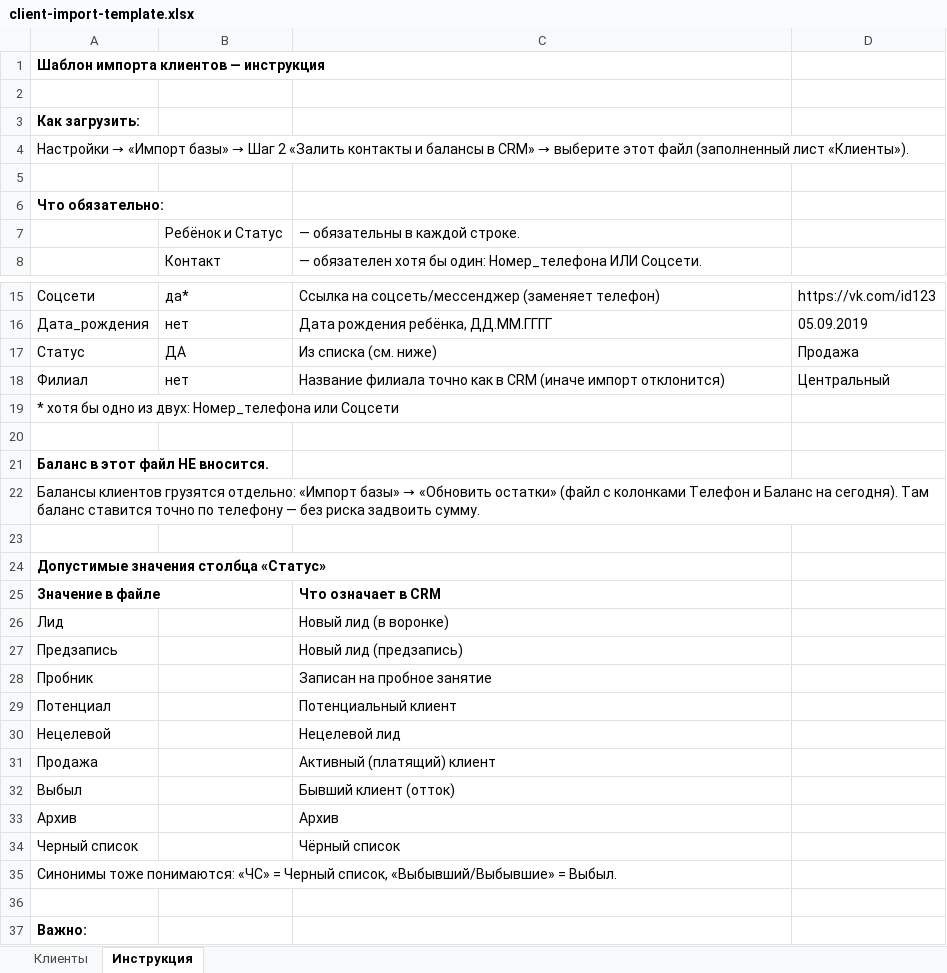
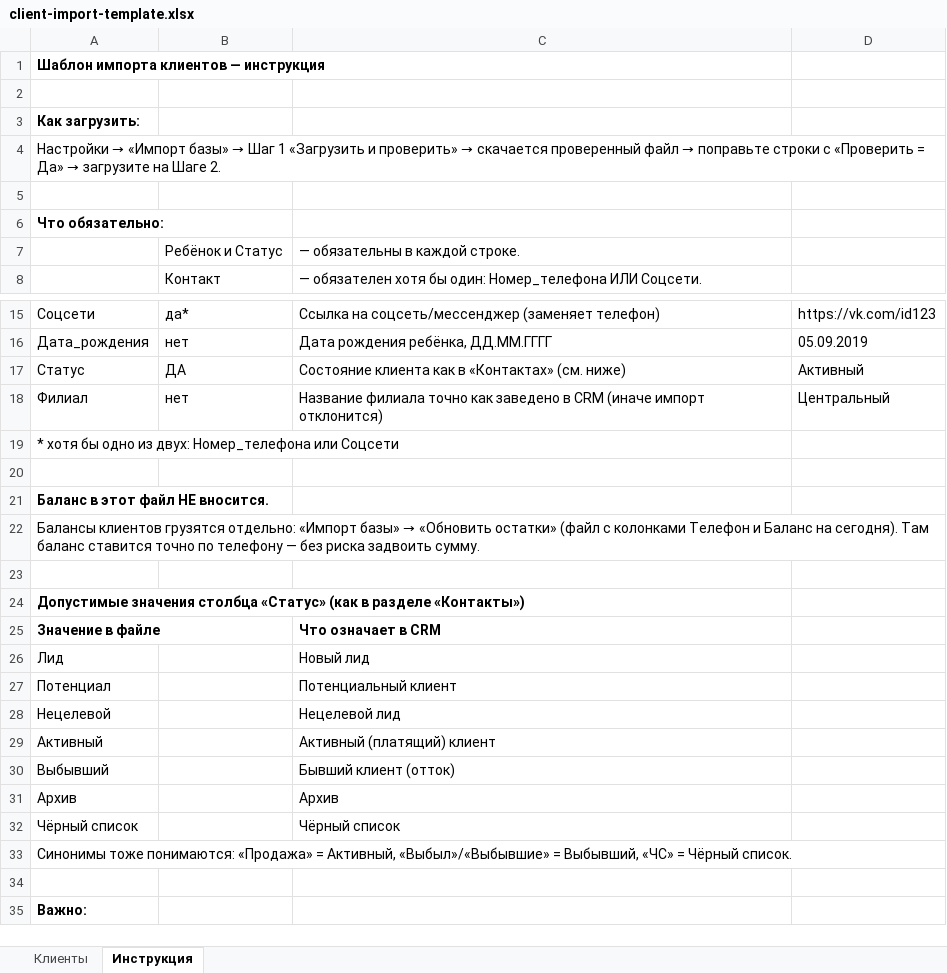
Before and after one commit to denshimansky/crmka, an Excel workbook: app/public/templates/client-import-template.xlsx, sheet Инструкция, drawn as a sheet; only a part is shown, gaps mark what is left out; values as stored, in another font and other column widths than the file's, no borders; removed rows and columns are numbered as before the commit, all else as after; the diff names each change by its address in the sheet, - before the commit and + after, or states it on an @@ line.

```diff
--- a/app/public/templates/client-import-template.xlsx (sheet Инструкция)
+++ b/app/public/templates/client-import-template.xlsx (sheet Инструкция)
@@ A4: …→ Шаг 2 «Залить контакты и балансы в CRM» → выберите этот файл (заполненный лист «Клиенты»). → …→ Шаг 1 «Загрузить и проверить» → скачается проверенный файл → поправьте строки с «Проверить = Да» → загрузите на Шаге 2. @@
-C17: Из списка (см. ниже)
+C17: Состояние клиента как в «Контактах» (см. ниже)
-D17: Продажа
+D17: Активный
-C18: …точно как в CRM…
+C18: …точно как заведено в CRM…
-A24: …столбца «Статус»
+A24: …столбца «Статус» (как в разделе «Контакты»)
-C26: Новый лид (в воронке)
+C26: Новый лид
-row 27: Предзапись |  | Новый лид (предзапись)
-row 28: Пробник |  | Записан на пробное занятие
-A29: Продажа
+A29: Активный
-A30: Выбыл
+A30: Выбывший
-A32: Черный список
+A32: Чёрный список
-A33: …тоже понимаются: «ЧС» = Черный список, «Выбывший/Выбывшие» = Выбыл.
+A33: …тоже понимаются: «Продажа» = Активный, «Выбыл»/«Выбывшие» = Выбывший, «ЧС» = Чёрный список.
```
Also changed, not shown: 3 other files.
